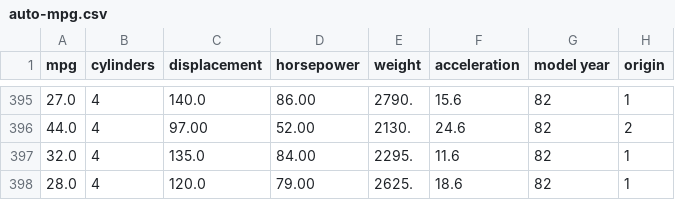
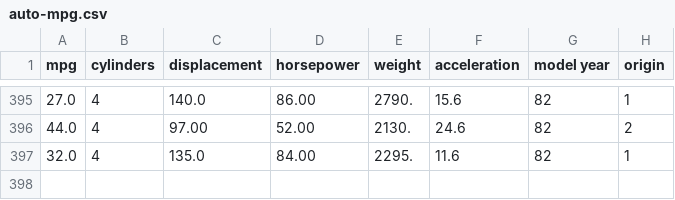
Before and after one commit to datarobot-community/quickstart-guide, a CSV file: data/auto-mpg.csv, drawn as a sheet; only a part is shown, gaps mark what is left out; the diff names each change by its address in the sheet, - before the commit and + after, or states it on an @@ line.

```diff
--- a/data/auto-mpg.csv
+++ b/data/auto-mpg.csv
-row 398: 28.0 | 4 | 120.0 | 79.00 | 2625. | 18.6 | 82 | 1
```
Also changed, not shown: 2 other files.
